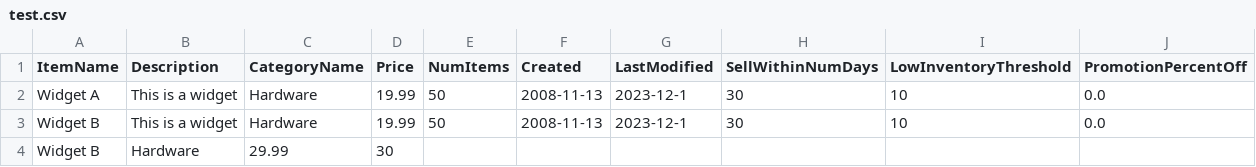
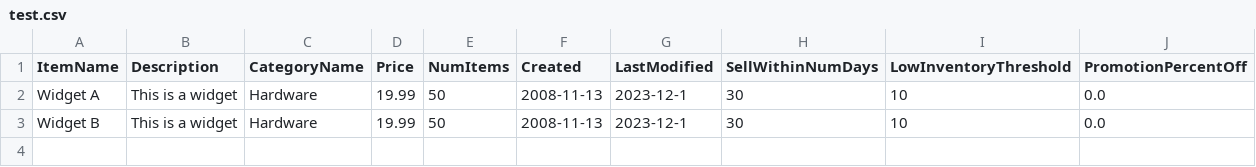
Before and after one commit to Stattek/WareHelper, a CSV file: test.csv, drawn as a sheet; the diff names each change by its address in the sheet, - before the commit and + after, or states it on an @@ line.

```diff
--- a/test.csv
+++ b/test.csv
-row 4: Widget B | Hardware | 29.99 | 30
```
Also changed, not shown: 1 other file.
